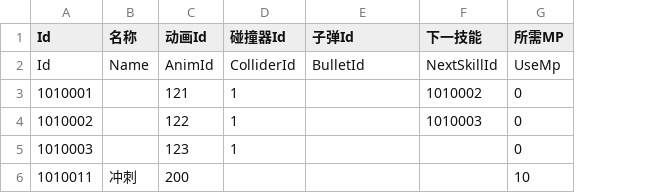
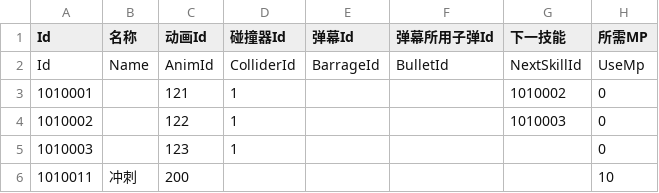
Before and after one commit to SHUNJIANBAO/FinalProject, a CSV file: Assets/Resources/Config/Skill.csv, drawn as a sheet; only a part is shown; addresses are those after the commit; the diff names each change by its address in the sheet, - before the commit and + after, or states it on an @@ line.

```diff
--- a/Assets/Resources/Config/Skill.csv
+++ b/Assets/Resources/Config/Skill.csv
+column E (弹幕Id), row 2: BarrageId
-F1: 子弹Id
+F1: 弹幕所用子弹Id
```
Also changed, not shown: 11 other files.
